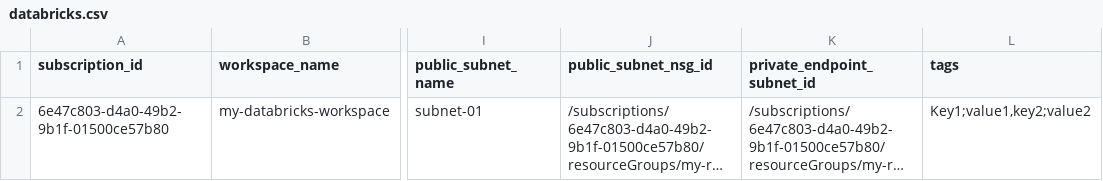
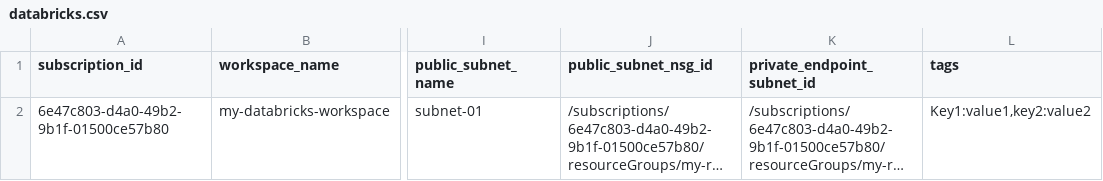
Before and after one commit to nikgautamgithub/terraform-azure, a CSV file: csv/databricks.csv, drawn as a sheet; only a part is shown, gaps mark what is left out; long unchanged cells end in …; the diff names each change by its address in the sheet, - before the commit and + after, or states it on an @@ line.

```diff
--- a/csv/databricks.csv
+++ b/csv/databricks.csv
-L2 (tags): Key1;value1,key2;value2
+L2 (tags): Key1:value1,key2:value2
```
Also changed, not shown: csv/acr.csv, 2 other files.
